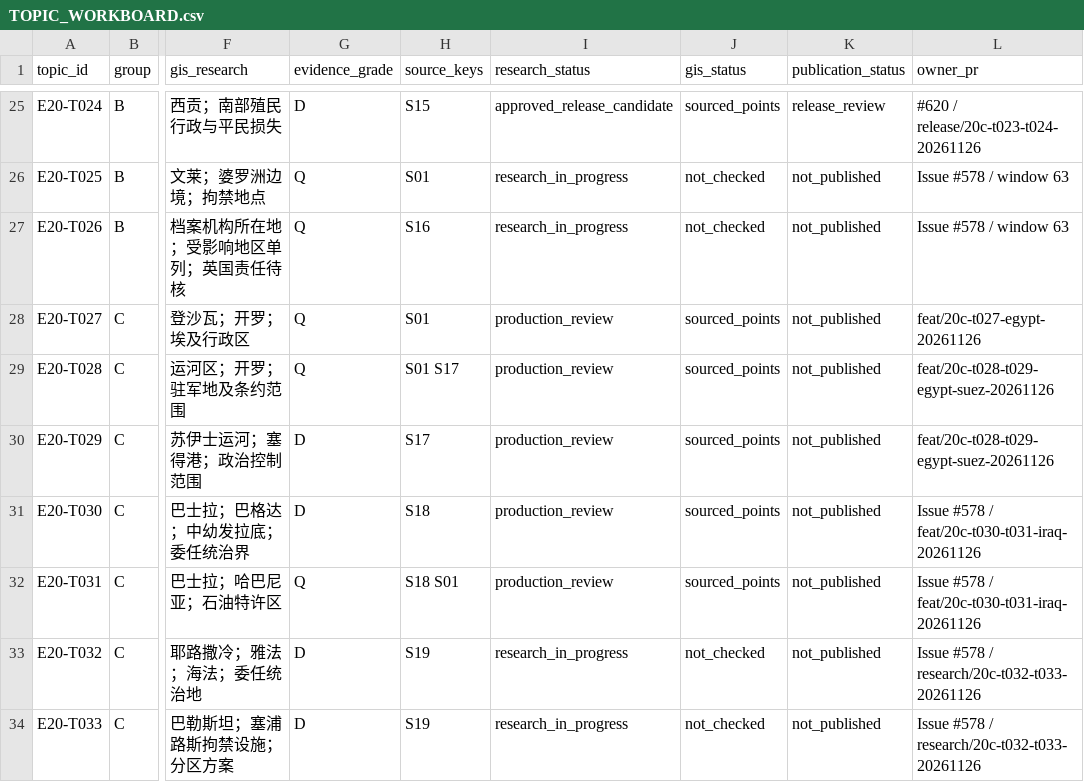
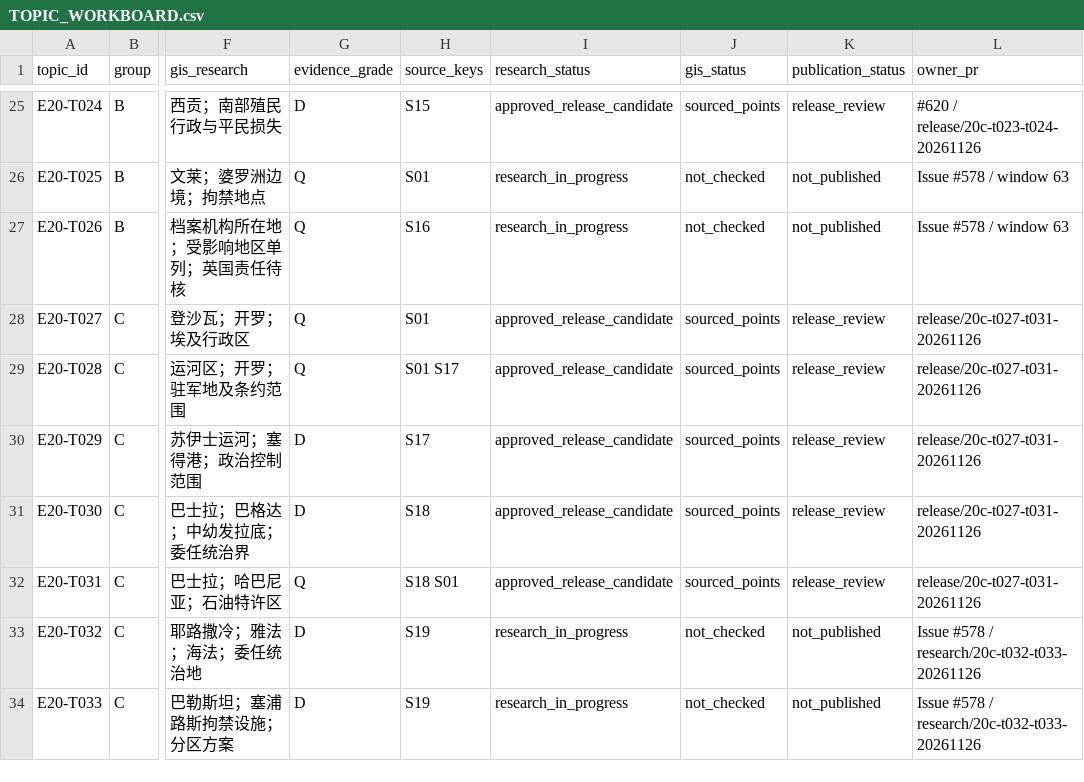
Before and after one commit to 1959124923wyz-sys/love-British-TV, a CSV file: research/20c/TOPIC_WORKBOARD.csv, drawn as a sheet; only a part is shown, gaps mark what is left out; the diff names each change by its address in the sheet, - before the commit and + after, or states it on an @@ line.

Commit message:
Independent release candidate for reviewed Egypt and Iraq stories

```diff
--- a/research/20c/TOPIC_WORKBOARD.csv
+++ b/research/20c/TOPIC_WORKBOARD.csv
-I28:I32 (research_status): production_review
+I28:I32 (research_status): approved_release_candidate
-K28:K32 (publication_status): not_published
+K28:K32 (publication_status): release_review
-L28 (owner_pr): feat/20c-t027-egypt-20261126
+L28 (owner_pr): release/20c-t027-t031-20261126
-L29:L30 (owner_pr): feat/20c-t028-t029-egypt-suez-20261126
+L29:L30 (owner_pr): release/20c-t027-t031-20261126
-L31:L32 (owner_pr): Issue #578 / feat/20c-t030-t031-iraq-20261126
+L31:L32 (owner_pr): release/20c-t027-t031-20261126
```
